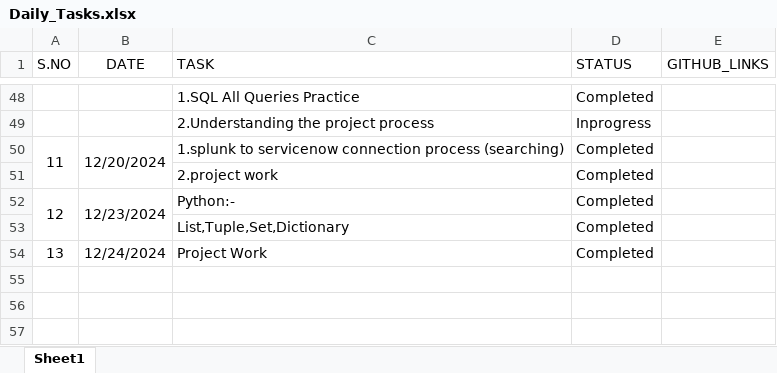
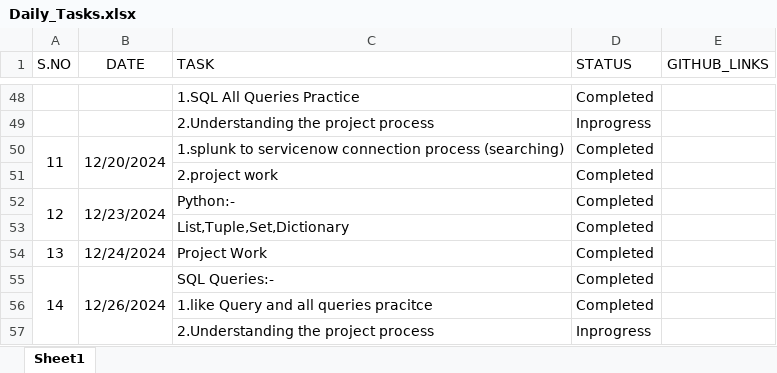
Before and after one commit to Swathiloya/Daily_Status, an Excel workbook: Daily_Tasks.xlsx, sheet Sheet1, drawn as a sheet; only a part is shown, gaps mark what is left out; values as stored, in another font and other column widths than the file's, no borders; the diff names each change by its address in the sheet, - before the commit and + after, or states it on an @@ line.

Commit message:
26-12-2024

```diff
--- a/Daily_Tasks.xlsx (sheet Sheet1)
+++ b/Daily_Tasks.xlsx (sheet Sheet1)
+row 55: 14 | 12/26/2024 | SQL Queries:- | Completed
+row 56:  |  | 1.like Query and all queries pracitce | Completed
+row 57:  |  | 2.Understanding the project process | Inprogress
```
